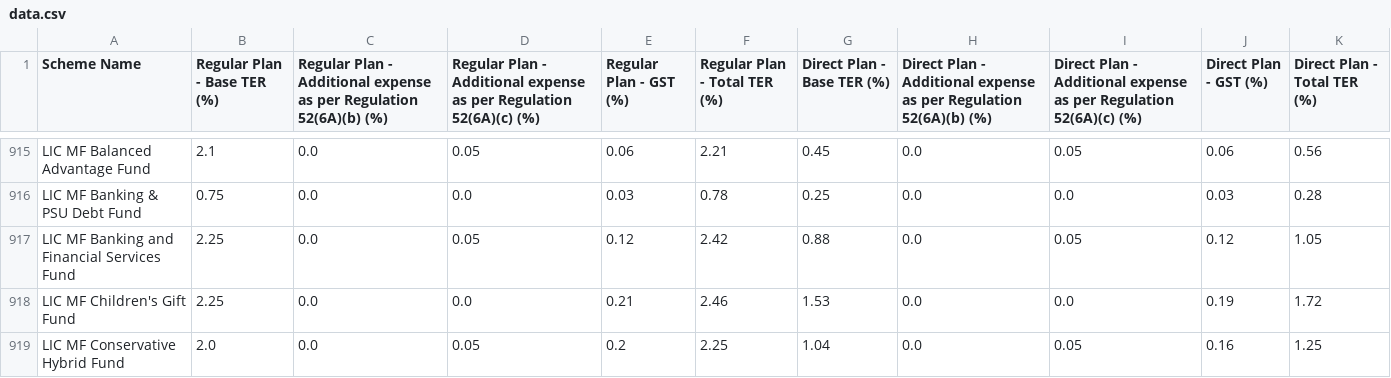
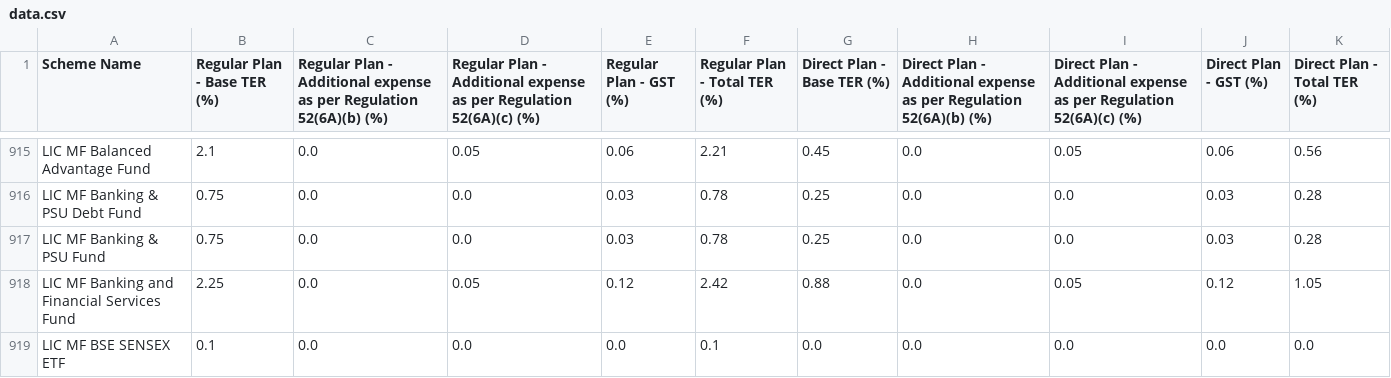
Before and after one commit to captn3m0/india-mutual-fund-ter-tracker, a CSV file: data.csv, drawn as a sheet; only a part is shown, gaps mark what is left out; the shorter side is filled out with more unchanged rows; the diff covers the shown part only; the diff names each change by its address in the sheet, - before the commit and + after, or states it on an @@ line.

```diff
--- a/data.csv
+++ b/data.csv
+row 917: LIC MF Banking & PSU Fund | 0.75 | 0.0 | 0.0 | 0.03 | 0.78 | 0.25 | 0.0 | 0.0 | 0.03 | 0.28
+row 919: LIC MF BSE SENSEX ETF | 0.1 | 0.0 | 0.0 | 0.0 | 0.1 | 0.0 | 0.0 | 0.0 | 0.0 | 0.0
```
Also changed, not shown: 6 added rows, 4 removed rows, 2 moved rows and 14 edited cells elsewhere in this file.
